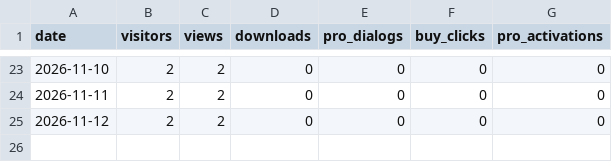
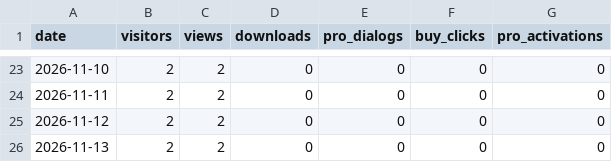
Before and after one commit to icelandic123/bleedline, a CSV file: stats/history.csv, drawn as a sheet; only a part is shown, gaps mark what is left out; the diff names each change by its address in the sheet, - before the commit and + after, or states it on an @@ line.

```diff
--- a/stats/history.csv
+++ b/stats/history.csv
+row 26: 2026-11-13 | 2 | 2 | 0 | 0 | 0 | 0
```
Also changed, not shown: 1 other file.
